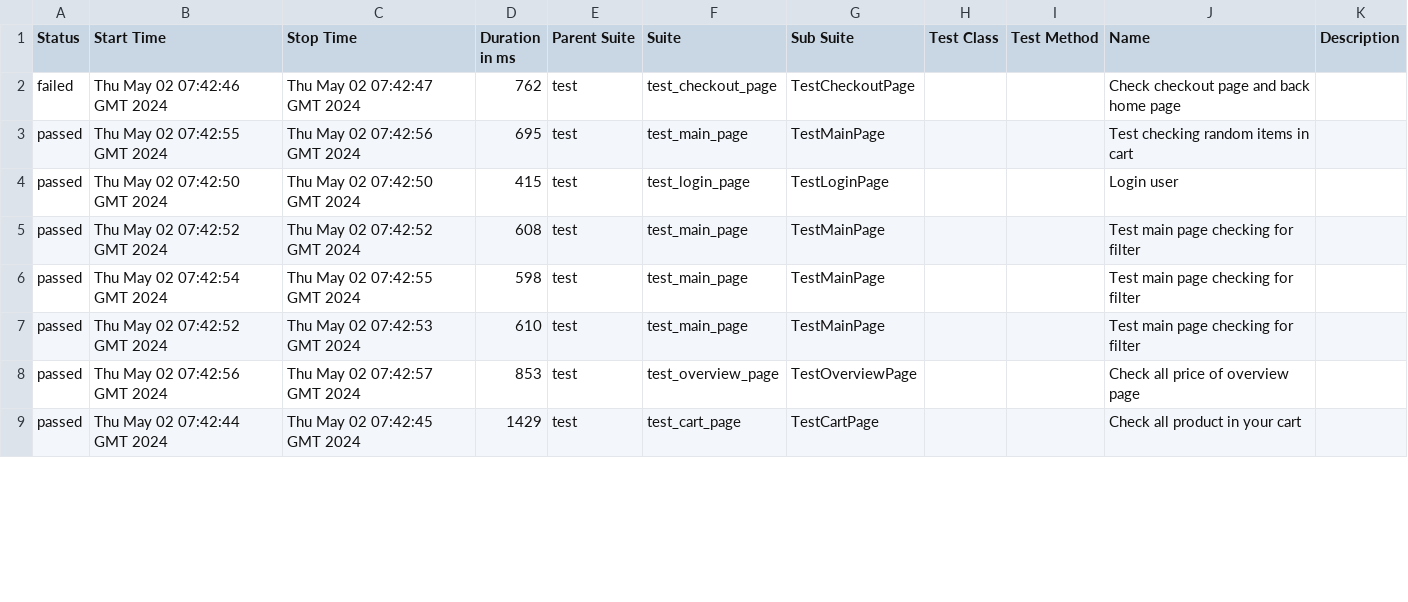
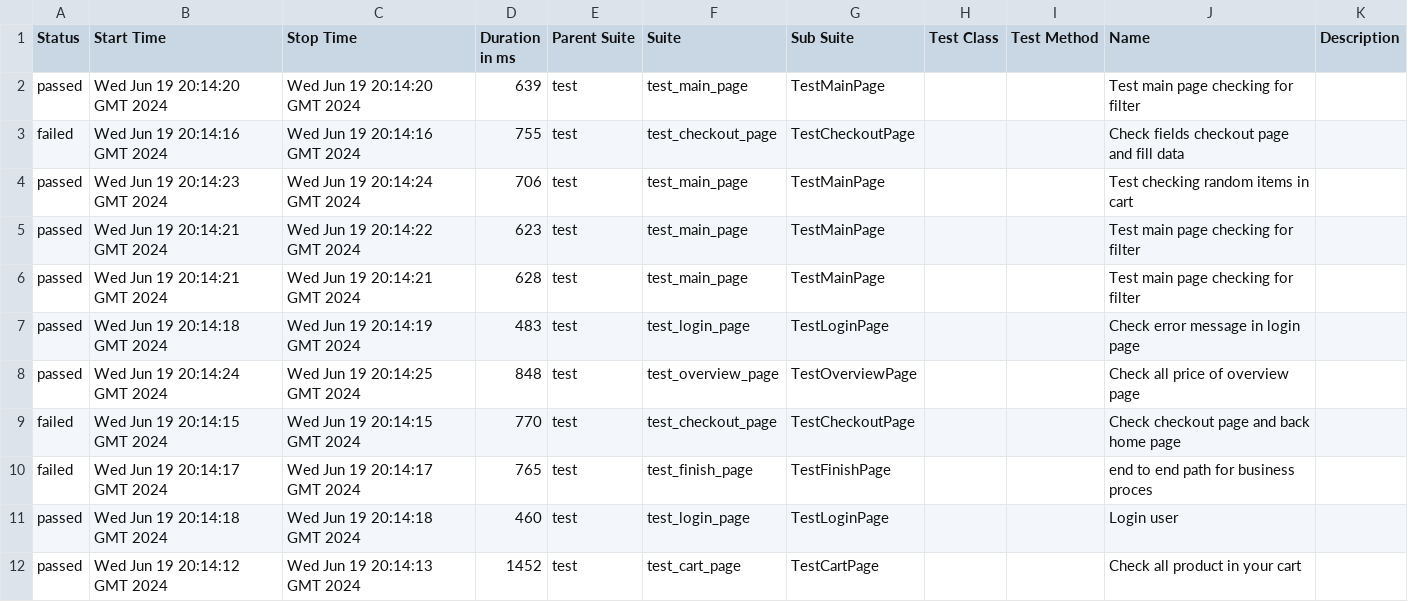
Before and after one commit to vladimirqw1221/test_ui, a CSV file: data/suites.csv, drawn as a sheet; only a part is shown; the diff covers the shown part only.

```diff
--- a/data/suites.csv
+++ b/data/suites.csv
@@ -1,9 +1,12 @@
 "Status","Start Time","Stop Time","Duration in ms","Parent Suite","Suite","Sub Suite","Test Class","Test Method","Name","Description"
-"failed","Thu May 02 07:42:46 GMT 2024","Thu May 02 07:42:47 GMT 2024","762","test","test_checkout_page","TestCheckoutPage","","","Check checkout page and back home page",""
-"passed","Thu May 02 07:42:55 GMT 2024","Thu May 02 07:42:56 GMT 2024","695","test","test_main_page","TestMainPage","","","Test checking random items in cart",""
-"passed","Thu May 02 07:42:50 GMT 2024","Thu May 02 07:42:50 GMT 2024","415","test","test_login_page","TestLoginPage","","","Login user",""
-"passed","Thu May 02 07:42:52 GMT 2024","Thu May 02 07:42:52 GMT 2024","608","test","test_main_page","TestMainPage","","","Test main page checking for filter",""
-"passed","Thu May 02 07:42:54 GMT 2024","Thu May 02 07:42:55 GMT 2024","598","test","test_main_page","TestMainPage","","","Test main page checking for filter",""
-"passed","Thu May 02 07:42:52 GMT 2024","Thu May 02 07:42:53 GMT 2024","610","test","test_main_page","TestMainPage","","","Test main page checking for filter",""
-"passed","Thu May 02 07:42:56 GMT 2024","Thu May 02 07:42:57 GMT 2024","853","test","test_overview_page","TestOverviewPage","","","Check all price of  overview page",""
-"passed","Thu May 02 07:42:44 GMT 2024","Thu May 02 07:42:45 GMT 2024","1429","test","test_cart_page","TestCartPage","","","Check all product in your cart",""
+"passed","Wed Jun 19 20:14:20 GMT 2024","Wed Jun 19 20:14:20 GMT 2024","639","test","test_main_page","TestMainPage","","","Test main page checking for filter",""
+"failed","Wed Jun 19 20:14:16 GMT 2024","Wed Jun 19 20:14:16 GMT 2024","755","test","test_checkout_page","TestCheckoutPage","","","Check fields checkout page and fill data",""
+"passed","Wed Jun 19 20:14:23 GMT 2024","Wed Jun 19 20:14:24 GMT 2024","706","test","test_main_page","TestMainPage","","","Test checking random items in cart",""
+"passed","Wed Jun 19 20:14:21 GMT 2024","Wed Jun 19 20:14:22 GMT 2024","623","test","test_main_page","TestMainPage","","","Test main page checking for filter",""
+"passed","Wed Jun 19 20:14:21 GMT 2024","Wed Jun 19 20:14:21 GMT 2024","628","test","test_main_page","TestMainPage","","","Test main page checking for filter",""
+"passed","Wed Jun 19 20:14:18 GMT 2024","Wed Jun 19 20:14:19 GMT 2024","483","test","test_login_page","TestLoginPage","","","Check error message in login page",""
+"passed","Wed Jun 19 20:14:24 GMT 2024","Wed Jun 19 20:14:25 GMT 2024","848","test","test_overview_page","TestOverviewPage","","","Check all price of  overview page",""
+"failed","Wed Jun 19 20:14:15 GMT 2024","Wed Jun 19 20:14:15 GMT 2024","770","test","test_checkout_page","TestCheckoutPage","","","Check checkout page and back home page",""
+"failed","Wed Jun 19 20:14:17 GMT 2024","Wed Jun 19 20:14:17 GMT 2024","765","test","test_finish_page","TestFinishPage","","","end to end path for business proces",""
+"passed","Wed Jun 19 20:14:18 GMT 2024","Wed Jun 19 20:14:18 GMT 2024","460","test","test_login_page","TestLoginPage","","","Login user",""
+"passed","Wed Jun 19 20:14:12 GMT 2024","Wed Jun 19 20:14:13 GMT 2024","1452","test","test_cart_page","TestCartPage","","","Check all product in your cart",""
```
Also changed, not shown: 3 removed rows and 13 edited cells elsewhere in this file, data/behaviors.csv, 40 other files.
